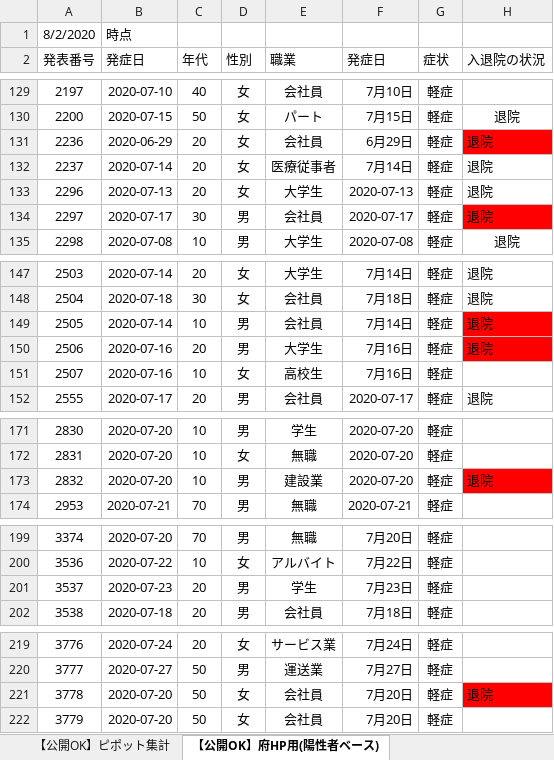
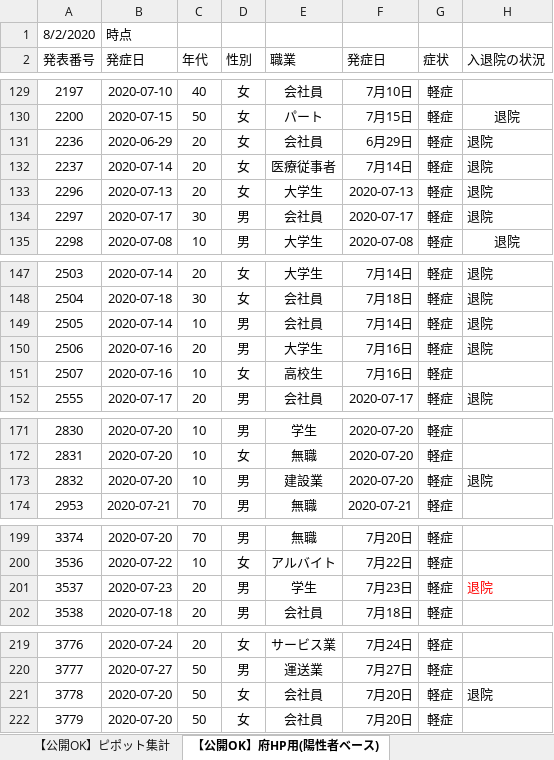
Before and after one commit to yotemuku/covid19, an Excel workbook: data/patients_and_inspections.xlsx, sheet 【公開OK】府HP用(陽性者ベース), drawn as a sheet; only a part is shown, gaps mark what is left out; values as stored, in another font and other column widths than the file's, no borders; the diff covers the shown part only; the diff names each change by its address in the sheet, - before the commit and + after, or states it on an @@ line.

```diff
--- a/data/patients_and_inspections.xlsx (sheet 【公開OK】府HP用(陽性者ベース))
+++ b/data/patients_and_inspections.xlsx (sheet 【公開OK】府HP用(陽性者ベース))
-H131 fill: #FF0000
+H131 fill: none
-H134 fill: #FF0000
+H134 fill: none
-H149:H150 fill: #FF0000
+H149:H150 fill: none
-H173 fill: #FF0000
+H173 fill: none
-H201 (入退院の状況): (empty)
+H201 (入退院の状況): 退院
-H221 fill: #FF0000
+H221 fill: none
```
Also changed, not shown: 1 added row, 6 edited cells and cell formats elsewhere in this sheet, sheet 【公開OK】コロナサイト用（日付ベース）, sheet 【公開OK】ピポット集計, 1 other file.
